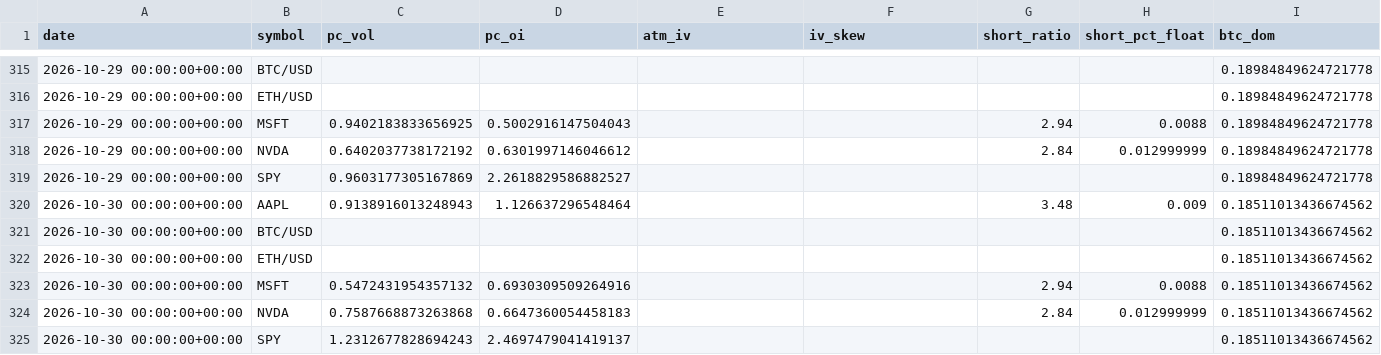
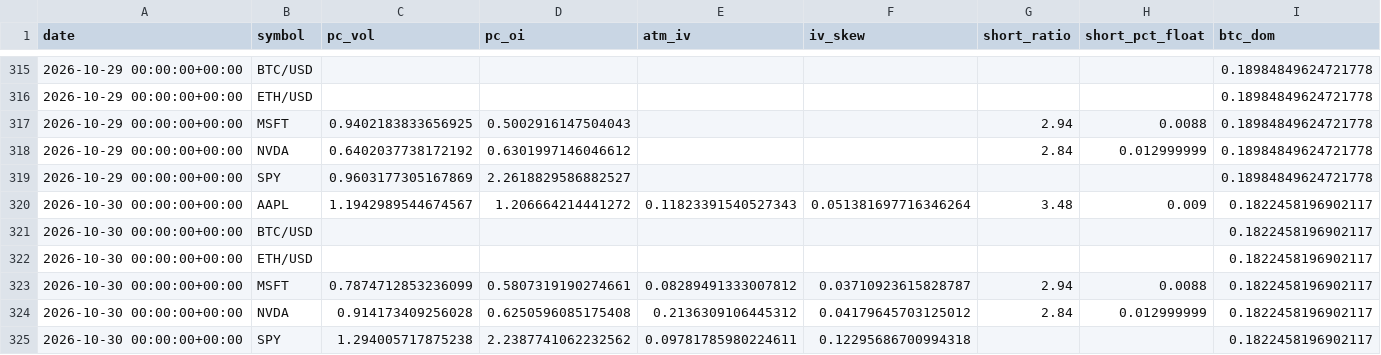
Before and after one commit to SoonToBeDataScientist/DashQV2, a CSV file: data/snapshots.csv, drawn as a sheet; only a part is shown, gaps mark what is left out.

```diff
--- a/data/snapshots.csv
+++ b/data/snapshots.csv
@@ -319,7 +319,7 @@ date,symbol,pc_vol,pc_oi,atm_iv,iv_skew,short_ratio,short_pct_float,btc_dom
 2026-10-29 00:00:00+00:00,SPY,0.9603177305167869,2.2618829586882527,,,,,0.18984849624721778
-2026-10-30 00:00:00+00:00,AAPL,0.9138916013248943,1.126637296548464,,,3.48,0.009,0.18511013436674562
-2026-10-30 00:00:00+00:00,BTC/USD,,,,,,,0.18511013436674562
-2026-10-30 00:00:00+00:00,ETH/USD,,,,,,,0.18511013436674562
-2026-10-30 00:00:00+00:00,MSFT,0.5472431954357132,0.6930309509264916,,,2.94,0.0088,0.18511013436674562
-2026-10-30 00:00:00+00:00,NVDA,0.7587668873263868,0.6647360054458183,,,2.84,0.012999999,0.18511013436674562
-2026-10-30 00:00:00+00:00,SPY,1.2312677828694243,2.4697479041419137,,,,,0.18511013436674562
+2026-10-30 00:00:00+00:00,AAPL,1.1942989544674567,1.206664214441272,0.11823391540527343,0.051381697716346264,3.48,0.009,0.1822458196902117
+2026-10-30 00:00:00+00:00,BTC/USD,,,,,,,0.1822458196902117
+2026-10-30 00:00:00+00:00,ETH/USD,,,,,,,0.1822458196902117
+2026-10-30 00:00:00+00:00,MSFT,0.7874712853236099,0.5807319190274661,0.08289491333007812,0.03710923615828787,2.94,0.0088,0.1822458196902117
+2026-10-30 00:00:00+00:00,NVDA,0.914173409256028,0.6250596085175408,0.2136309106445312,0.04179645703125012,2.84,0.012999999,0.1822458196902117
+2026-10-30 00:00:00+00:00,SPY,1.294005717875238,2.2387741062232562,0.09781785980224611,0.12295686700994318,,,0.1822458196902117
```
Also changed, not shown: data/sentiment.csv, 2 other files.
